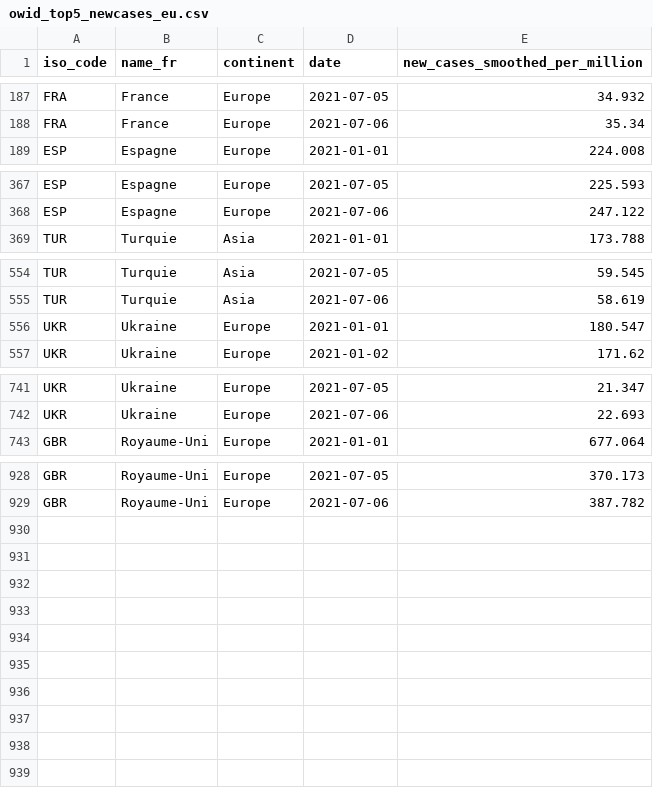
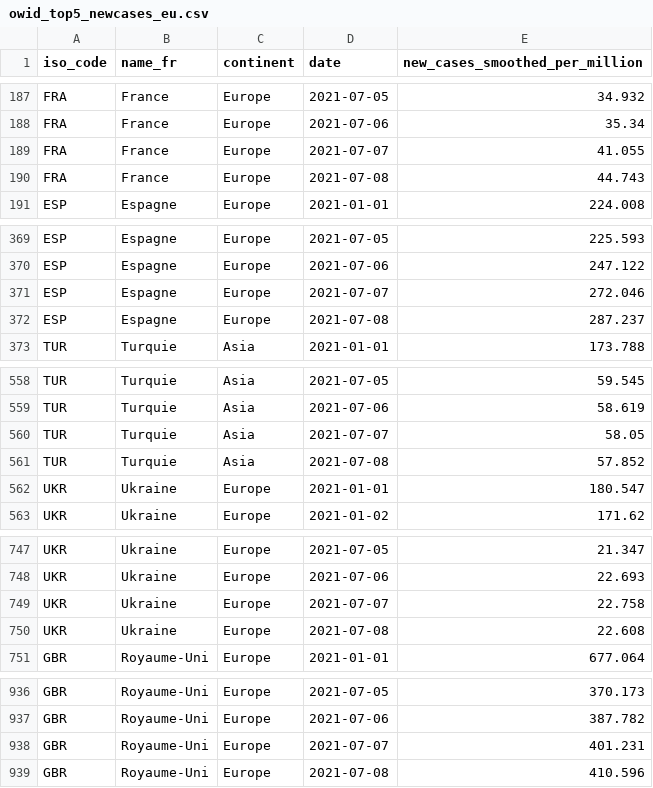
Before and after one commit to mthlht/covid-dashboard, a CSV file: data/owid_top5_newcases_eu.csv, drawn as a sheet; only a part is shown, gaps mark what is left out.

```diff
--- a/data/owid_top5_newcases_eu.csv
+++ b/data/owid_top5_newcases_eu.csv
@@ -188,2 +188,4 @@ FRA,France,Europe,2021-07-05,34.932
 FRA,France,Europe,2021-07-06,35.34
+FRA,France,Europe,2021-07-07,41.055
+FRA,France,Europe,2021-07-08,44.743
 ESP,Espagne,Europe,2021-01-01,224.008
@@ -368,2 +370,4 @@ ESP,Espagne,Europe,2021-07-05,225.593
 ESP,Espagne,Europe,2021-07-06,247.122
+ESP,Espagne,Europe,2021-07-07,272.046
+ESP,Espagne,Europe,2021-07-08,287.237
 TUR,Turquie,Asia,2021-01-01,173.788
@@ -555,2 +559,4 @@ TUR,Turquie,Asia,2021-07-05,59.545
 TUR,Turquie,Asia,2021-07-06,58.619
+TUR,Turquie,Asia,2021-07-07,58.05
+TUR,Turquie,Asia,2021-07-08,57.852
 UKR,Ukraine,Europe,2021-01-01,180.547
@@ -742,2 +748,4 @@ UKR,Ukraine,Europe,2021-07-05,21.347
 UKR,Ukraine,Europe,2021-07-06,22.693
+UKR,Ukraine,Europe,2021-07-07,22.758
+UKR,Ukraine,Europe,2021-07-08,22.608
 GBR,Royaume-Uni,Europe,2021-01-01,677.064
@@ -929 +937,3 @@ GBR,Royaume-Uni,Europe,2021-07-05,370.173
 GBR,Royaume-Uni,Europe,2021-07-06,387.782
+GBR,Royaume-Uni,Europe,2021-07-07,401.231
+GBR,Royaume-Uni,Europe,2021-07-08,410.596
```
Also changed, not shown: data/owid_top5_newcases_world.csv, data/owid_top5_newdc_eu.csv, 45 other files.
